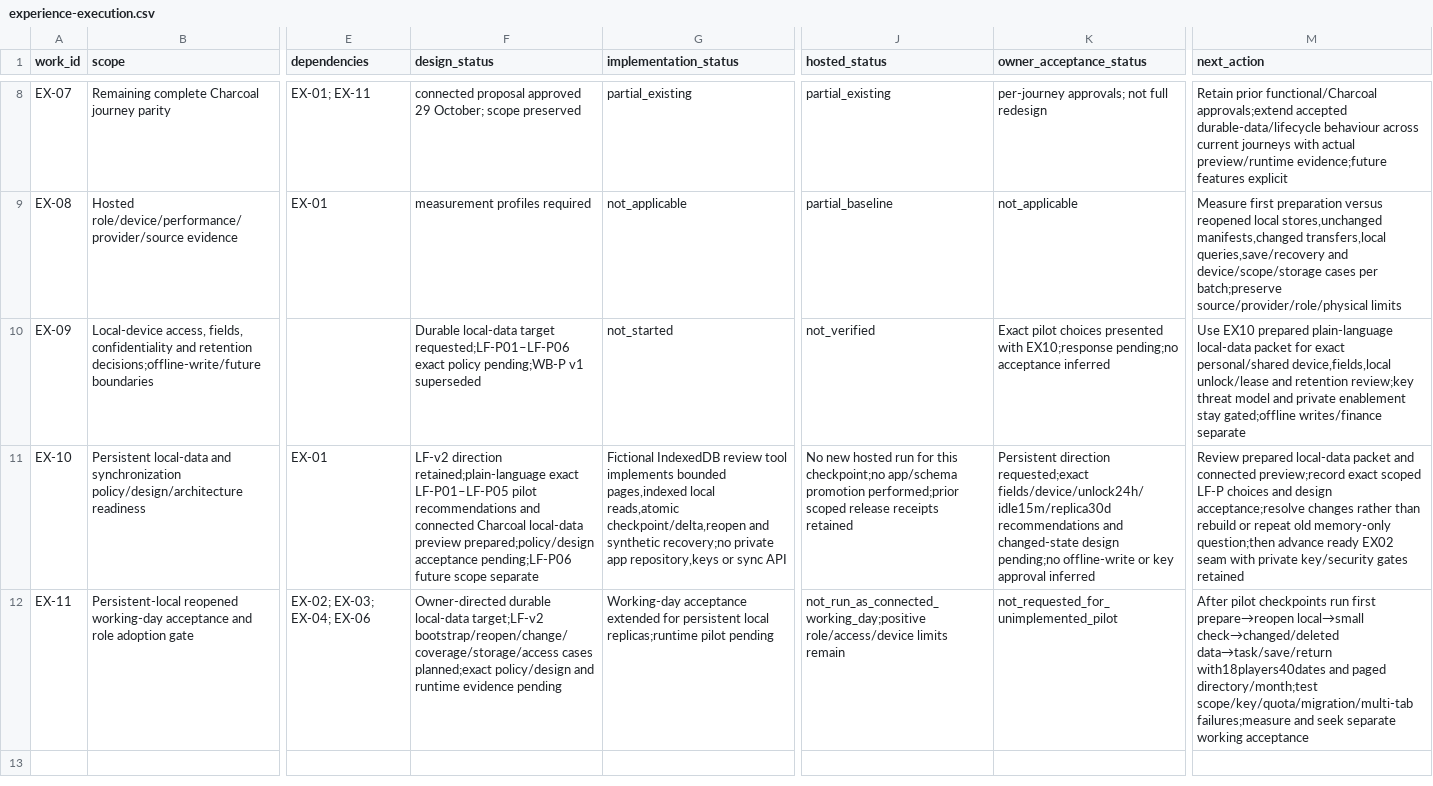
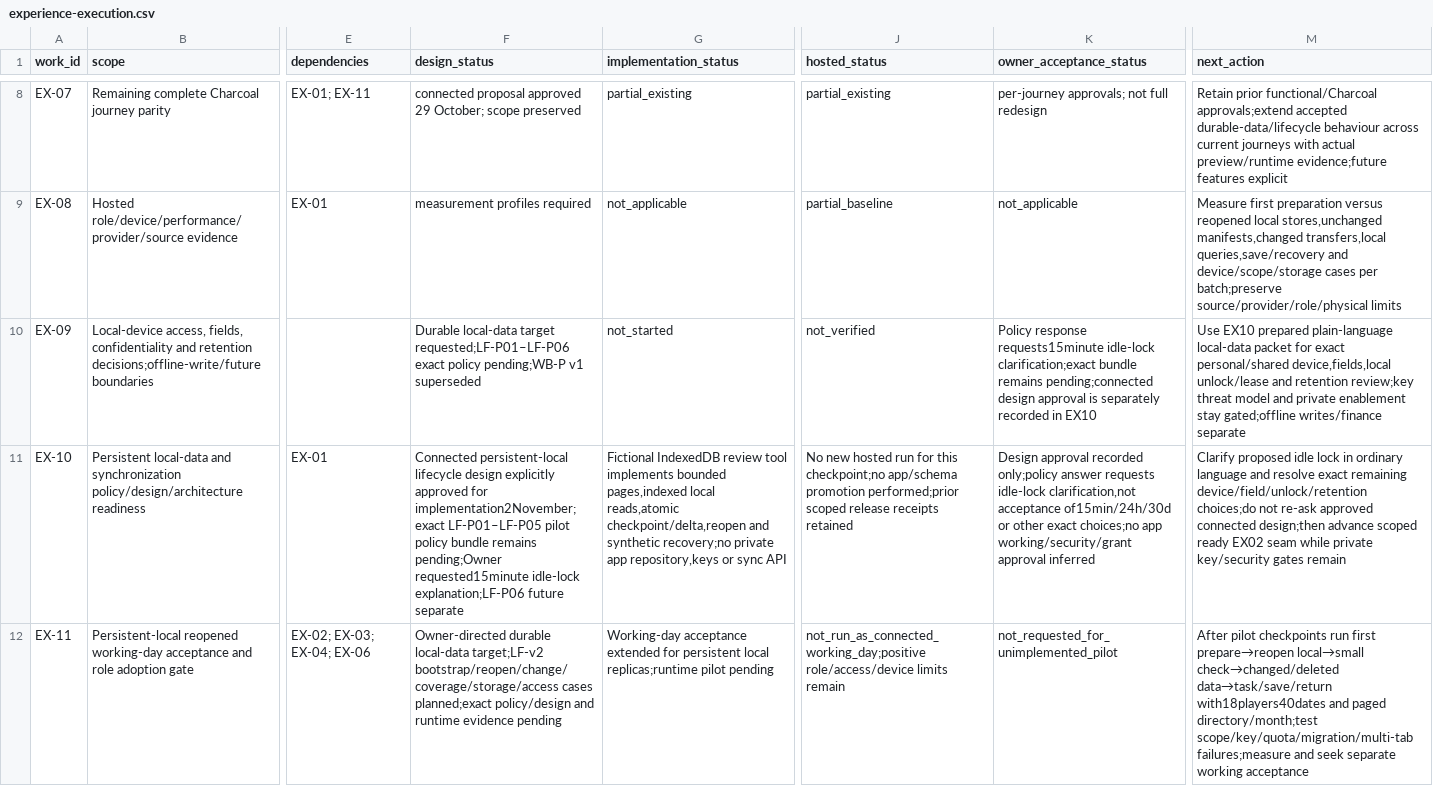
Before and after one commit to nahrplatform-rgb/academyos-web, a CSV file: docs/06-delivery/experience-execution.csv, drawn as a sheet; only a part is shown, gaps mark what is left out; the diff names each change by its address in the sheet, - before the commit and + after, or states it on an @@ line.

Commit message:
Record local-data design approval separately from pending idle-lock policy

```diff
--- a/docs/06-delivery/experience-execution.csv
+++ b/docs/06-delivery/experience-execution.csv
-K10 (owner_acceptance_status): Exact pilot choices presented with EX10;response pending;no acceptance inferred
+K10 (owner_acceptance_status): Policy response requests15minute idle-lock clarification;exact bundle remains pending;connected design approval is separately recorded in EX10
-F11 (design_status): LF-v2 direction retained;plain-language exact LF-P01–LF-P05 pilot recommendations and connected Charcoal local-data preview prepared;policy/design acceptance pending;LF-P06 future scope separate
+F11 (design_status): Connected persistent-local lifecycle design explicitly approved for implementation2November;exact LF-P01–LF-P05 pilot policy bundle remains pending;Owner requested15minute idle-lock explanation;LF-P06 future separate
-K11 (owner_acceptance_status): Persistent direction requested;exact fields/device/unlock24h/idle15m/replica30d recommendations and changed-state design pending;no offline-write or key approval inferred
+K11 (owner_acceptance_status): Design approval recorded only;policy answer requests idle-lock clarification,not acceptance of15min/24h/30d or other exact choices;no app working/security/grant approval inferred
-M11 (next_action): Review prepared local-data packet and connected preview;record exact scoped LF-P choices and design acceptance;resolve changes rather than rebuild or repeat old memory-only question;then advance ready EX02 seam with private key/security gates retained
+M11 (next_action): Clarify proposed idle lock in ordinary language and resolve exact remaining device/field/unlock/retention choices;do not re-ask approved connected design;then advance scoped ready EX02 seam while private key/security gates remain
```
Also changed, not shown: 5 other files.
